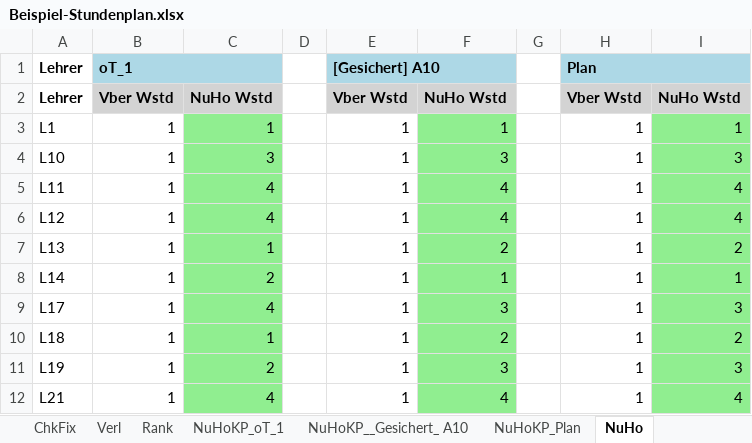
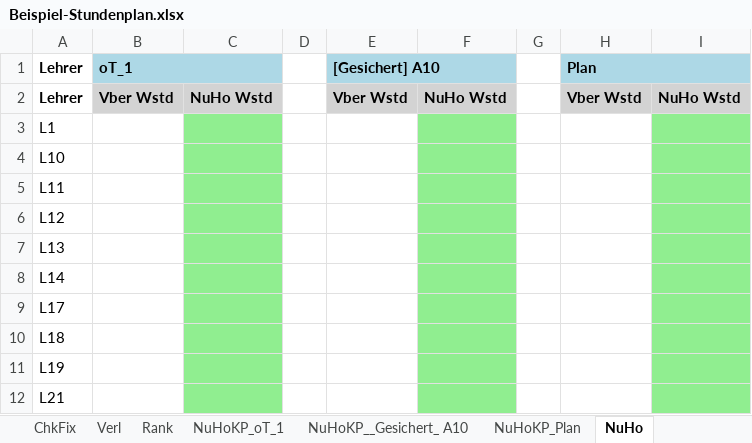
Before and after one commit to Ansgar13/Stundenplanprogramm, an Excel workbook: docs/Beispiel-Stundenplan.xlsx, sheet NuHo, drawn as a sheet; only a part is shown; values as stored, in another font and other column widths than the file's, no borders; the diff covers the shown part only; the diff names each change by its address in the sheet, - before the commit and + after, or states it on an @@ line.

```diff
--- a/docs/Beispiel-Stundenplan.xlsx (sheet NuHo)
+++ b/docs/Beispiel-Stundenplan.xlsx (sheet NuHo)
-B3:B12 (oT_1): 1
+B3:B12 (oT_1): (empty)
-C3: 1
+C3: (empty)
-E3:E12 ([Gesichert] A10): 1
+E3:E12 ([Gesichert] A10): (empty)
-F3: 1
+F3: (empty)
-H3:H12 (Plan): 1
+H3:H12 (Plan): (empty)
-I3: 1
+I3: (empty)
-C4: 3
+C4: (empty)
-F4: 3
+F4: (empty)
-I4: 3
+I4: (empty)
-C5:C6: 4
+C5:C6: (empty)
-F5:F6: 4
+F5:F6: (empty)
-I5:I6: 4
+I5:I6: (empty)
-C7: 1
+C7: (empty)
-F7: 2
+F7: (empty)
-I7: 2
+I7: (empty)
-C8: 2
+C8: (empty)
-F8: 1
+F8: (empty)
-I8: 1
+I8: (empty)
-C9: 4
+C9: (empty)
-F9: 3
+F9: (empty)
-I9: 3
+I9: (empty)
-C10: 1
+C10: (empty)
-F10: 2
+F10: (empty)
-I10: 2
+I10: (empty)
-C11: 2
+C11: (empty)
-F11: 3
+F11: (empty)
-I11: 3
+I11: (empty)
-C12: 4
+C12: (empty)
-F12: 4
+F12: (empty)
-I12: 4
+I12: (empty)
```
Also changed, not shown: 318 edited cells elsewhere in this sheet, sheet ZWL, sheet Diag, sheet ZWK, sheet Plan, sheet UV Zeitlehrer, sheet Lös, 12 more sheets, charts or pictures.
